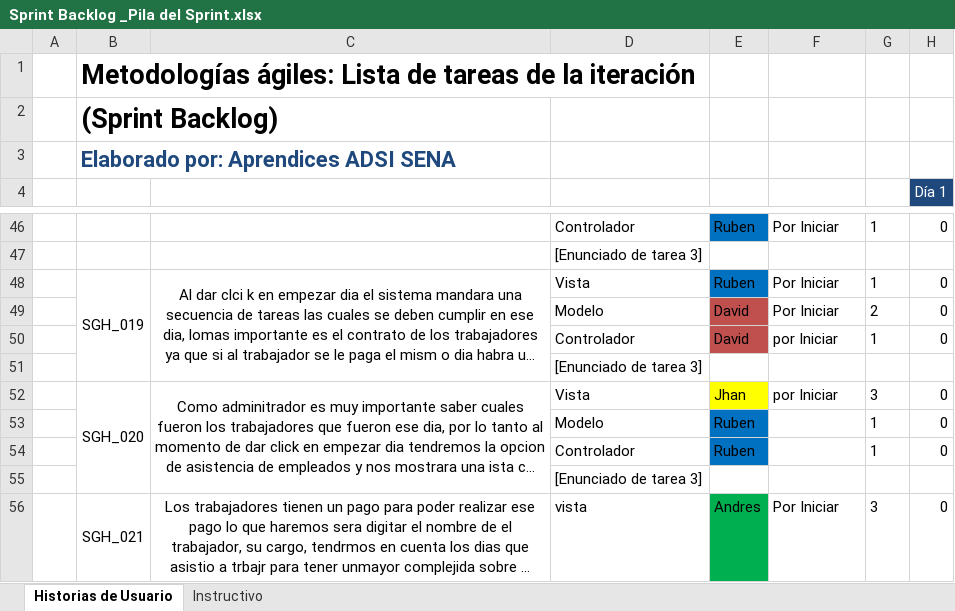
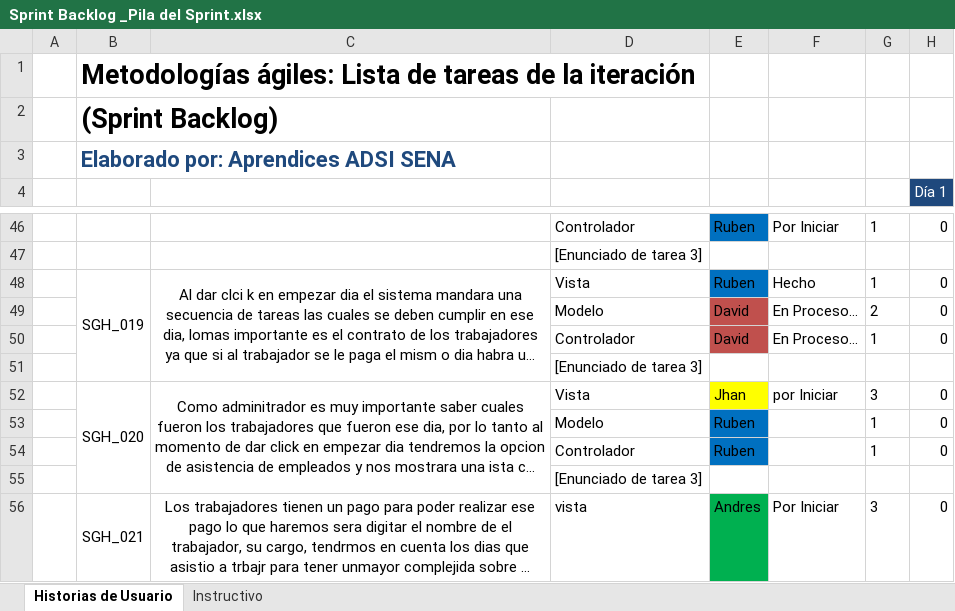
Before and after one commit to RubenMejia/ProyectoFinal, an Excel workbook: Documentacion y Planeacion de Trabajo/Sprint Backlog _Pila del Sprint.xlsx, sheet Historias de Usuario, drawn as a sheet; only a part is shown, gaps mark what is left out; long unchanged cells end in …; values as stored, in another font and other column widths than the file's, no borders; the diff covers the shown part only; the diff names each change by its address in the sheet, - before the commit and + after, or states it on an @@ line.

```diff
--- a/Documentacion y Planeacion de Trabajo/Sprint Backlog _Pila del Sprint.xlsx (sheet Historias de Usuario)
+++ b/Documentacion y Planeacion de Trabajo/Sprint Backlog _Pila del Sprint.xlsx (sheet Historias de Usuario)
-F48: Por Iniciar
+F48: Hecho
-F49: Por Iniciar
+F49: En Proceso…
-F50: por Iniciar
+F50: En Proceso…
```
Also changed, not shown: 12 edited cells elsewhere in this sheet, 7 other files.
